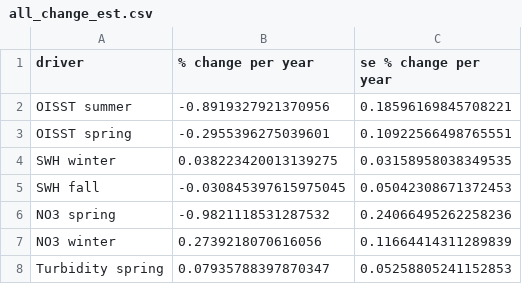
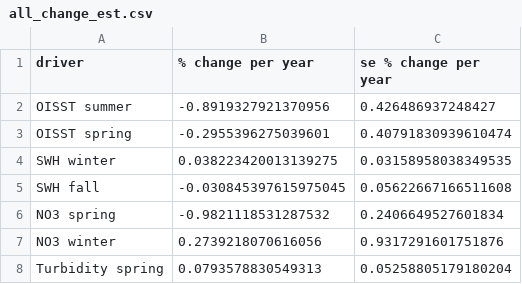
Before and after one commit to jebyrnes/nw_atlantic_kelp, a CSV file: tables/all_change_est.csv, drawn as a sheet.

```diff
--- a/tables/all_change_est.csv
+++ b/tables/all_change_est.csv
@@ -1,8 +1,8 @@
 driver,% change per year,se % change per year
-OISST summer,-0.8919327921370956,0.18596169845708221
-OISST spring,-0.2955396275039601,0.10922566498765551
+OISST summer,-0.8919327921370956,0.426486937248427
+OISST spring,-0.2955396275039601,0.40791830939610474
 SWH winter,0.038223420013139275,0.03158958038349535
-SWH fall,-0.030845397615975045,0.05042308671372453
-NO3 spring,-0.9821118531287532,0.24066495262258236
-NO3 winter,0.2739218070616056,0.11664414311289839
-Turbidity spring,0.07935788397870347,0.05258805241152853
+SWH fall,-0.030845397615975045,0.05622667166511608
+NO3 spring,-0.9821118531287532,0.2406649527601834
+NO3 winter,0.2739218070616056,0.9317291601751876
+Turbidity spring,0.0793578830549313,0.05258805179180204
```
Also changed, not shown: tables/envt_coefs.csv, tables/had_change_est.csv, 13 other files.
